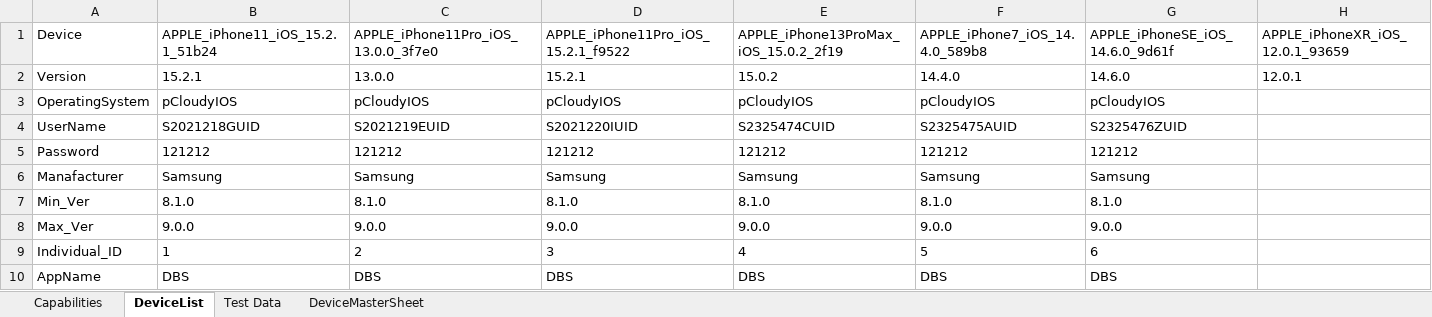
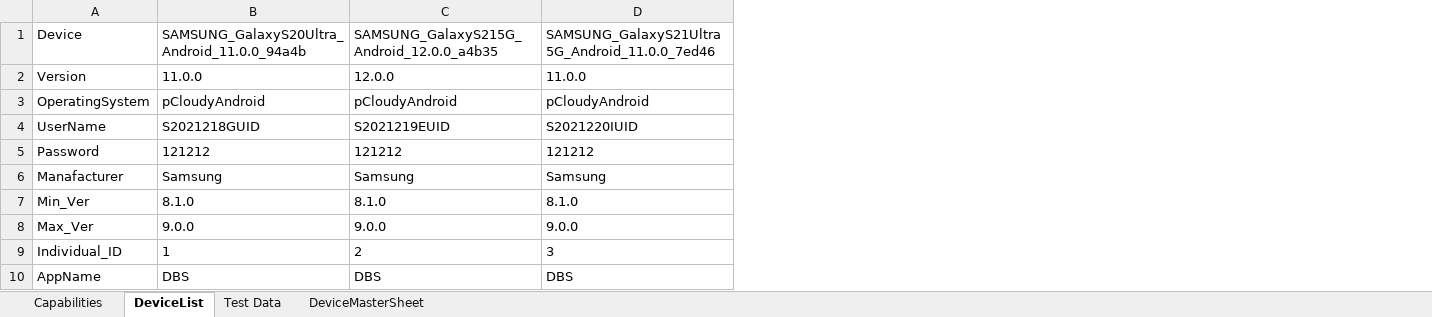
Before and after one commit to ShafqatLetCode/IE_Framework_mobile, an Excel workbook: ExecutionTestData/4/TestData.xlsx, sheet DeviceList, drawn as a sheet; values as stored, in another font and other column widths than the file's, no borders; conditional formats not drawn; the diff names each change by its address in the sheet, - before the commit and + after, or states it on an @@ line.

```diff
--- a/ExecutionTestData/4/TestData.xlsx (sheet DeviceList)
+++ b/ExecutionTestData/4/TestData.xlsx (sheet DeviceList)
-column E, rows 1-10: APPLE_iPhone13ProMax_iOS_15.0.2_2f19 | 15.0.2 | pCloudyIOS | S2325474CUID | 121212 | Samsung | 8.1.0 | 9.0.0 | 4 | DBS
-column F, rows 1-10: APPLE_iPhone7_iOS_14.4.0_589b8 | 14.4.0 | pCloudyIOS | S2325475AUID | 121212 | Samsung | 8.1.0 | 9.0.0 | 5 | DBS
-column G, rows 1-10: APPLE_iPhoneSE_iOS_14.6.0_9d61f | 14.6.0 | pCloudyIOS | S2325476ZUID | 121212 | Samsung | 8.1.0 | 9.0.0 | 6 | DBS
-column H, rows 1-2: APPLE_iPhoneXR_iOS_12.0.1_93659 | 12.0.1
-B1: APPLE_iPhone11_iOS_15.2.1_51b24
+B1: SAMSUNG_GalaxyS20Ultra_Android_11.0.0_94a4b
-C1: APPLE_iPhone11Pro_iOS_13.0.0_3f7e0
+C1: SAMSUNG_GalaxyS215G_Android_12.0.0_a4b35
-D1: APPLE_iPhone11Pro_iOS_15.2.1_f9522
+D1: SAMSUNG_GalaxyS21Ultra5G_Android_11.0.0_7ed46
-B2: 15.2.1
+B2: 11.0.0
-C2: 13.0.0
+C2: 12.0.0
-D2: 15.2.1
+D2: 11.0.0
-B3: pCloudyIOS
+B3: pCloudyAndroid
-C3: pCloudyIOS
+C3: pCloudyAndroid
-D3: pCloudyIOS
+D3: pCloudyAndroid
```
Also changed, not shown: ExecutionTestData/1/TestData.xlsx, ExecutionTestData/2/TestData.xlsx, 9 other files.
